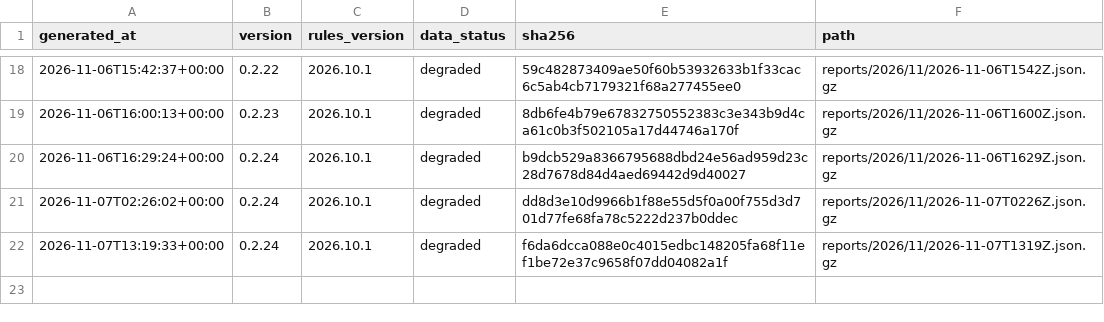
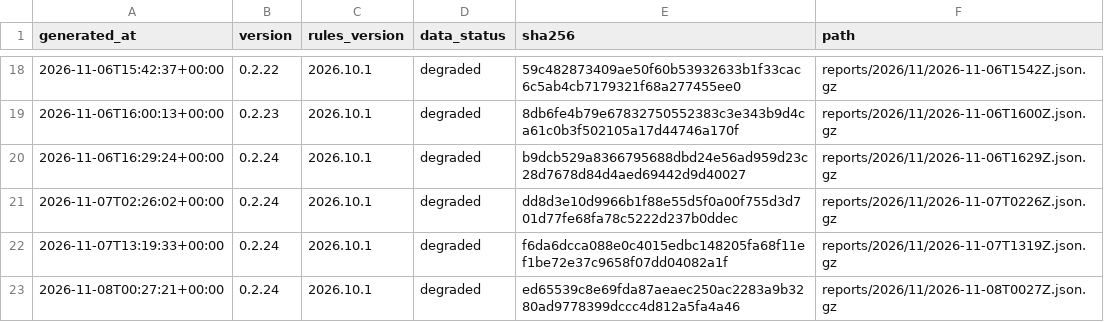
Before and after one commit to cssaritama/tsip-core, a CSV file: index.csv, drawn as a sheet; only a part is shown, gaps mark what is left out.

```diff
--- a/index.csv
+++ b/index.csv
@@ -22 +22,2 @@ generated_at,version,rules_version,data_status,sha256,path
 2026-11-07T13:19:33+00:00,0.2.24,2026.10.1,degraded,f6da6dcca088e0c4015edbc148205fa68f11ef1be72e37c9658f07dd04082a1f,reports/2026/11/2026-11-07T1319Z.json.gz
+2026-11-08T00:27:21+00:00,0.2.24,2026.10.1,degraded,ed65539c8e69fda87aeaec250ac2283a9b3280ad9778399dccc4d812a5fa4a46,reports/2026/11/2026-11-08T0027Z.json.gz
```
Also changed, not shown: 1 other file.
